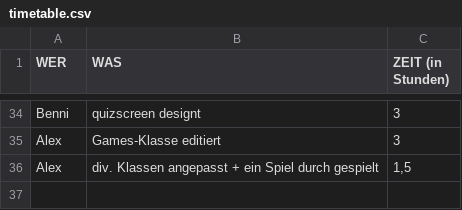
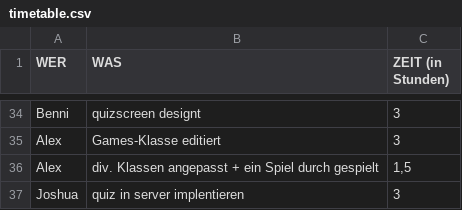
Before and after one commit to triesss/aprg_quiz, a CSV file: timetable.csv, drawn as a sheet; only a part is shown, gaps mark what is left out.

Commit message:
timetable josh

```diff
--- a/timetable.csv
+++ b/timetable.csv
@@ -36 +36,2 @@ Alex;Games-Klasse editiert;3
 Alex;div. Klassen angepasst + ein Spiel durch gespielt;1,5
+Joshua;quiz in server implentieren;3
```
